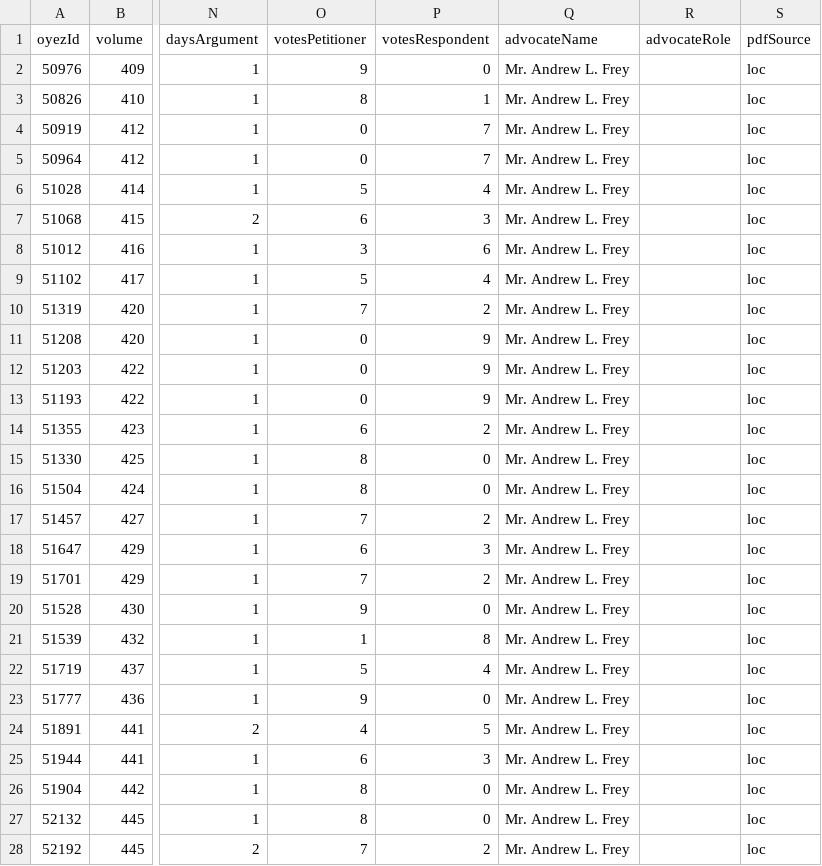
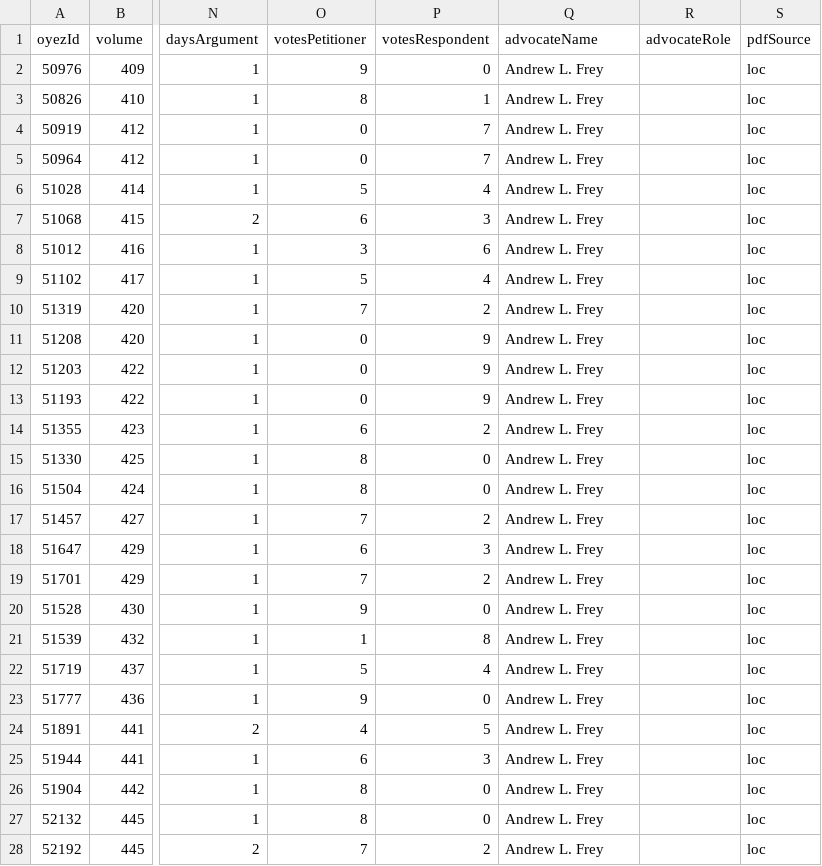
Before and after one commit to jeffpar/lonedissent, a CSV file: sources/oyez/advocates/andrew_frey/andrew_frey.csv, drawn as a sheet; only a part is shown, gaps mark what is left out; the diff covers the shown part only; the diff names each change by its address in the sheet, - before the commit and + after, or states it on an @@ line.

Commit message:
Minor advocate name prefix cleanup

```diff
--- a/sources/oyez/advocates/andrew_frey/andrew_frey.csv
+++ b/sources/oyez/advocates/andrew_frey/andrew_frey.csv
-Q2:Q28 (advocateName): Mr. Andrew L. Frey
+Q2:Q28 (advocateName): Andrew L. Frey
```
Also changed, not shown: 35 edited cells elsewhere in this file, sources/oyez/advocates/unknown_advocate/unknown_advocate.csv, 7 other files.
